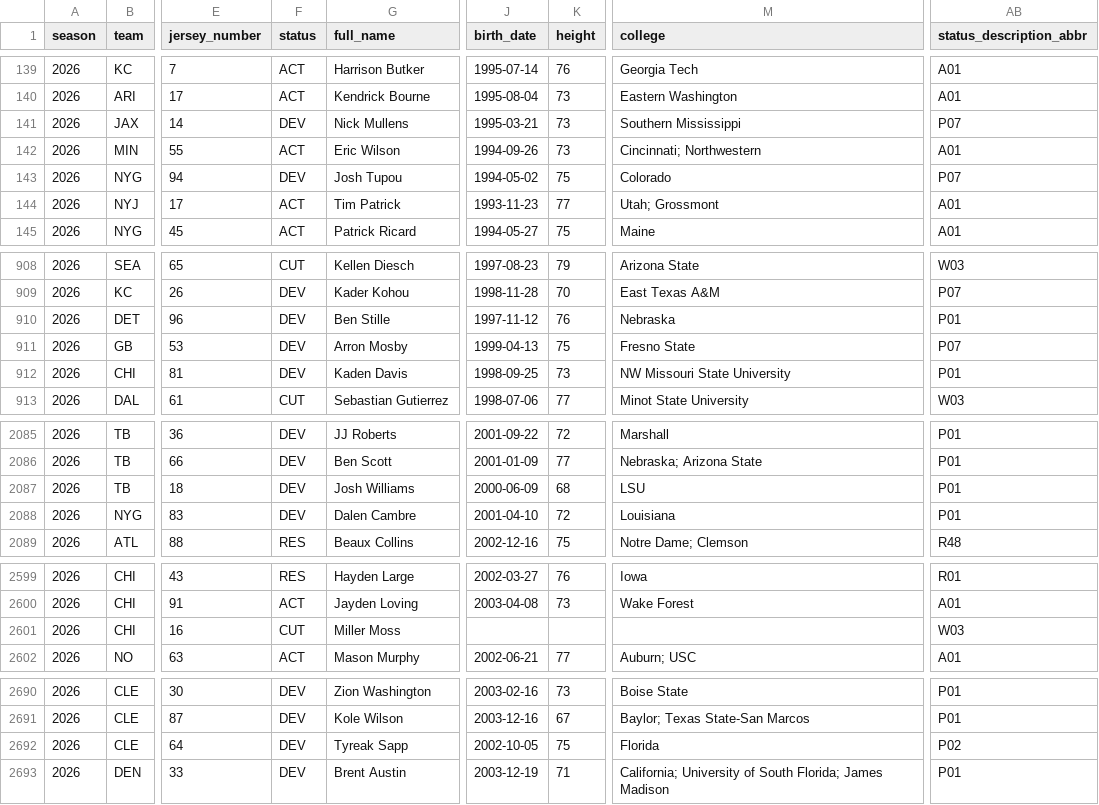
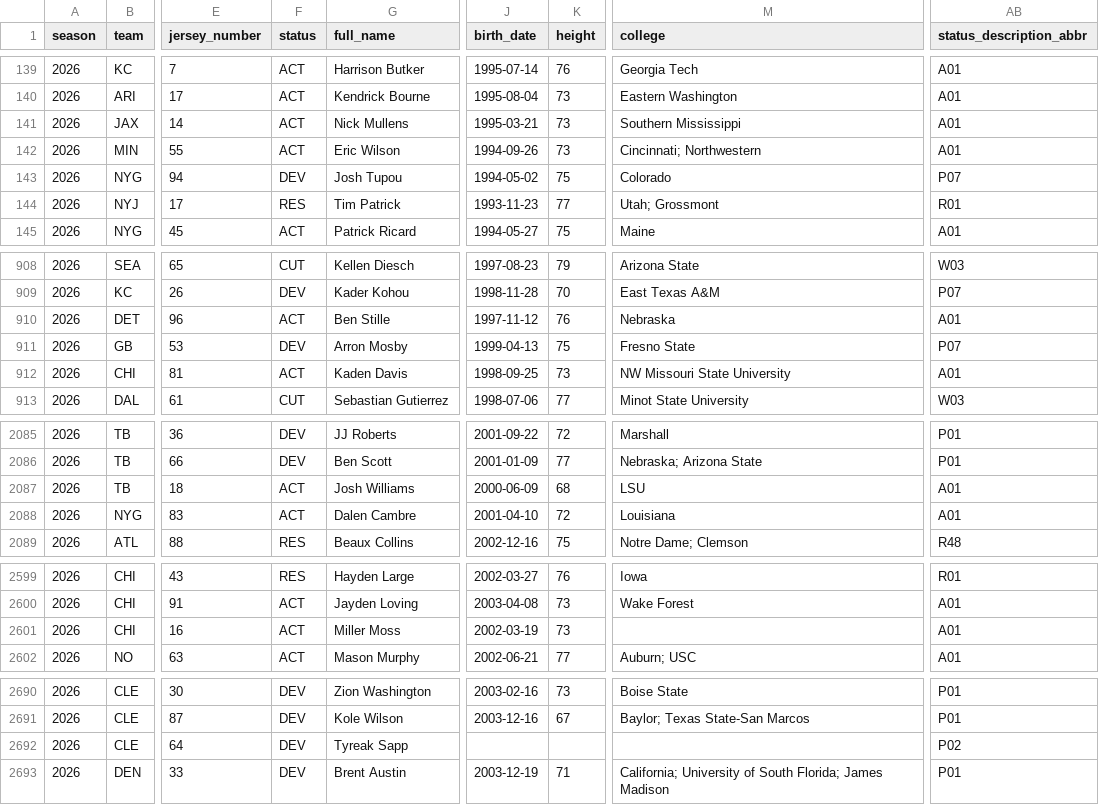
Before and after one commit to 925Sports/NFL-Player-Log, a CSV file: data/nflverse_roster.csv, drawn as a sheet; only a part is shown, gaps mark what is left out; the diff covers the shown part only; the diff names each change by its address in the sheet, - before the commit and + after, or states it on an @@ line.

```diff
--- a/data/nflverse_roster.csv
+++ b/data/nflverse_roster.csv
-F141 (status): DEV
+F141 (status): ACT
-AB141 (status_description_abbr): P07
+AB141 (status_description_abbr): A01
-F144 (status): ACT
+F144 (status): RES
-AB144 (status_description_abbr): A01
+AB144 (status_description_abbr): R01
-F910 (status): DEV
+F910 (status): ACT
-AB910 (status_description_abbr): P01
+AB910 (status_description_abbr): A01
-F912 (status): DEV
+F912 (status): ACT
-AB912 (status_description_abbr): P01
+AB912 (status_description_abbr): A01
-F2087:F2088 (status): DEV
+F2087:F2088 (status): ACT
-AB2087:AB2088 (status_description_abbr): P01
+AB2087:AB2088 (status_description_abbr): A01
-F2601 (status): CUT
+F2601 (status): ACT
-J2601 (birth_date): (empty)
+J2601 (birth_date): 2002-03-19
-K2601 (height): (empty)
+K2601 (height): 73
-AB2601 (status_description_abbr): W03
+AB2601 (status_description_abbr): A01
-J2692 (birth_date): 2002-10-05
+J2692 (birth_date): (empty)
-K2692 (height): 75
+K2692 (height): (empty)
-M2692 (college): Florida
+M2692 (college): (empty)
```
Also changed, not shown: 83 edited cells elsewhere in this file, data/players.csv, 1 other file.
